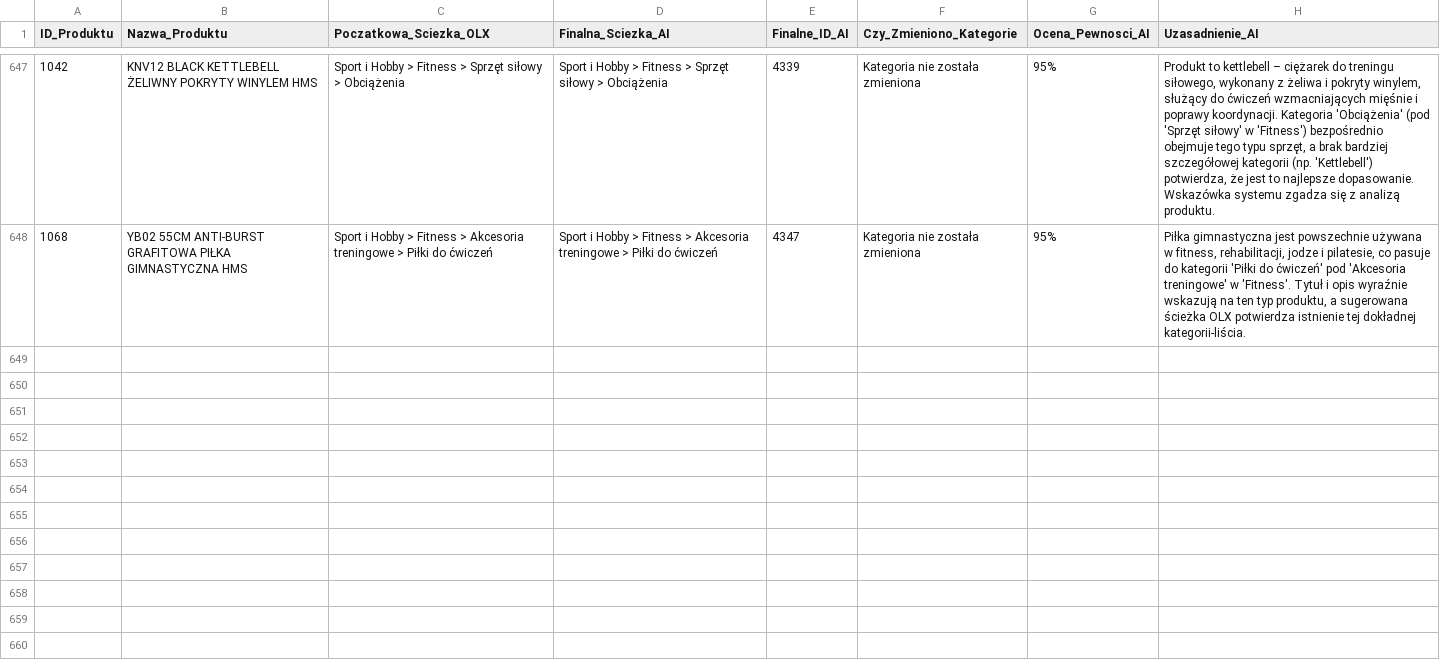
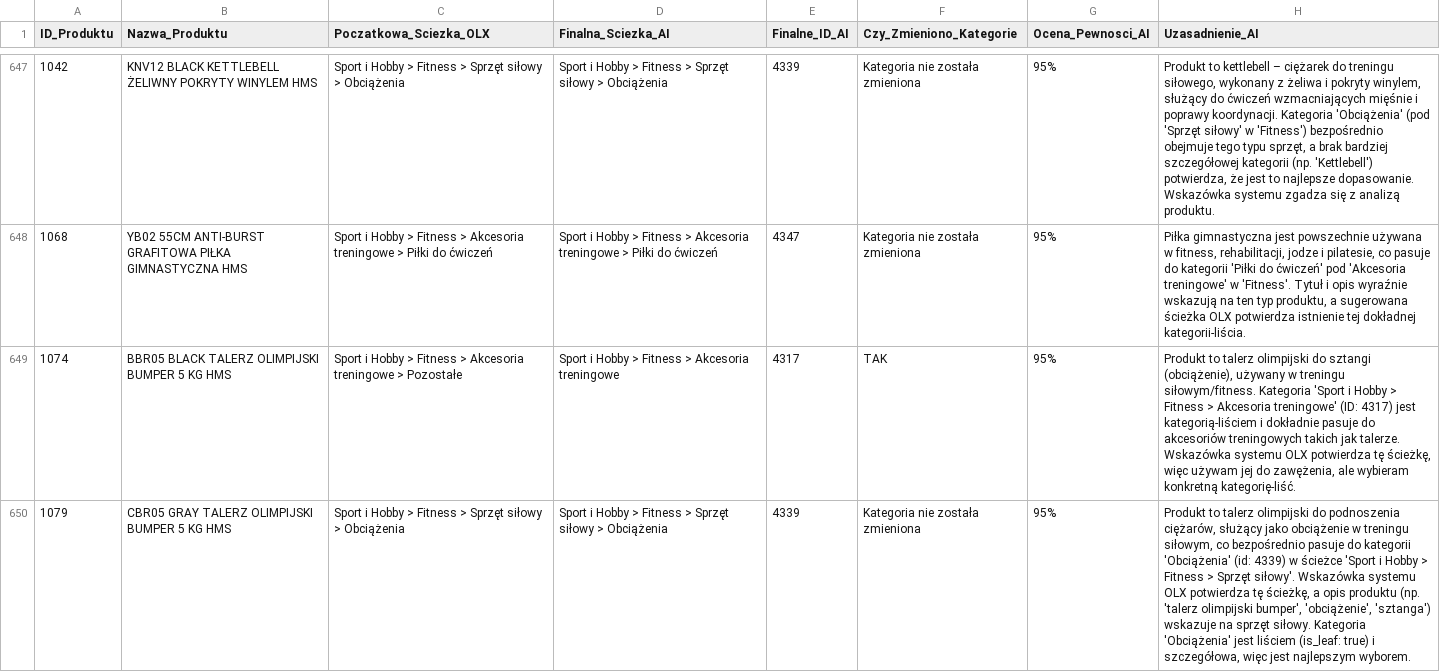
Before and after one commit to amikamik/olx-kategoryzator, a CSV file: output/raport_kategoryzacji.csv, drawn as a sheet; only a part is shown, gaps mark what is left out; the diff covers the shown part only; the diff names each change by its address in the sheet, - before the commit and + after, or states it on an @@ line.

```diff
--- a/output/raport_kategoryzacji.csv
+++ b/output/raport_kategoryzacji.csv
+row 649: 1074 | BBR05 BLACK TALERZ OLIMPIJSKI BUMPER 5 KG HMS | Sport i Hobby > Fitness > Akcesoria treningowe > Pozostałe | Sport i Hobby > Fitness > Akcesoria treningowe | 4317 | TAK | 95% | Produkt to talerz olimpijski do sztangi (obciążenie), używany w treningu siłowym/fitness. Kategoria 'Sport i Hobby > Fitness > Akcesoria treningowe' (ID: 4317) jest kategorią-liściem i dokładnie pasuje do akcesoriów treningowych takich jak talerze. Wskazówka systemu OLX potwierdza tę ścieżkę, więc używam jej do zawężenia, ale wybieram konkretną kategorię-liść.
+row 650: 1079 | CBR05 GRAY TALERZ OLIMPIJSKI BUMPER 5 KG HMS | Sport i Hobby > Fitness > Sprzęt siłowy > Obciążenia | Sport i Hobby > Fitness > Sprzęt siłowy > Obciążenia | 4339 | Kategoria nie została zmieniona | 95% | Produkt to talerz olimpijski do podnoszenia ciężarów, służący jako obciążenie w treningu siłowym, co bezpośrednio pasuje do kategorii 'Obciążenia' (id: 4339) w ścieżce 'Sport i Hobby > Fitness > Sprzęt siłowy'. Wskazówka systemu OLX potwierdza tę ścieżkę, a opis produktu (np. 'talerz olimpijski bumper', 'obciążenie', 'sztanga') wskazuje na sprzęt siłowy. Kategoria 'Obciążenia' jest liściem (is_leaf: true) i szczegółowa, więc jest najlepszym wyborem.
```
Also changed, not shown: 2 added rows elsewhere in this file, 5 other files.
